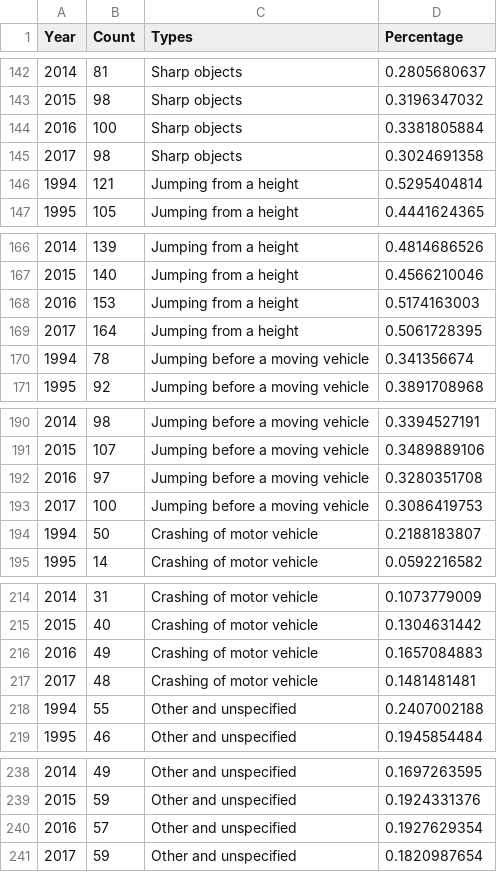
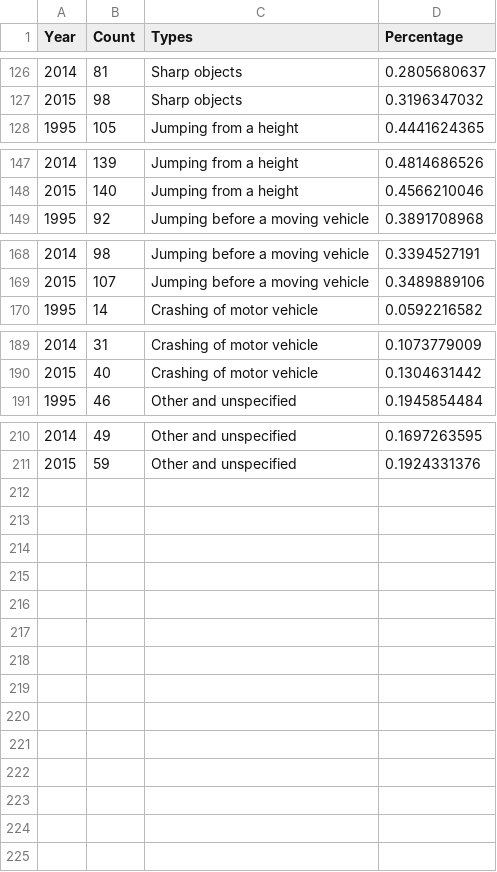
Before and after one commit to ricatiopan/fit3179asg2, a CSV file: data/cause.csv, drawn as a sheet; only a part is shown, gaps mark what is left out; the diff covers the shown part only; the diff names each change by its address in the sheet, - before the commit and + after, or states it on an @@ line.

```diff
--- a/data/cause.csv
+++ b/data/cause.csv
-row 144: 2016 | 100 | Sharp objects | 0.3381805884
-row 145: 2017 | 98 | Sharp objects | 0.3024691358
-row 146: 1994 | 121 | Jumping from a height | 0.5295404814
-row 168: 2016 | 153 | Jumping from a height | 0.5174163003
-row 169: 2017 | 164 | Jumping from a height | 0.5061728395
-row 170: 1994 | 78 | Jumping before a moving vehicle | 0.341356674
-row 192: 2016 | 97 | Jumping before a moving vehicle | 0.3280351708
-row 193: 2017 | 100 | Jumping before a moving vehicle | 0.3086419753
-row 194: 1994 | 50 | Crashing of motor vehicle | 0.2188183807
-row 216: 2016 | 49 | Crashing of motor vehicle | 0.1657084883
-row 217: 2017 | 48 | Crashing of motor vehicle | 0.1481481481
-row 218: 1994 | 55 | Other and unspecified | 0.2407002188
-row 240: 2016 | 57 | Other and unspecified | 0.1927629354
-row 241: 2017 | 59 | Other and unspecified | 0.1820987654
```
Also changed, not shown: 16 removed rows elsewhere in this file.
